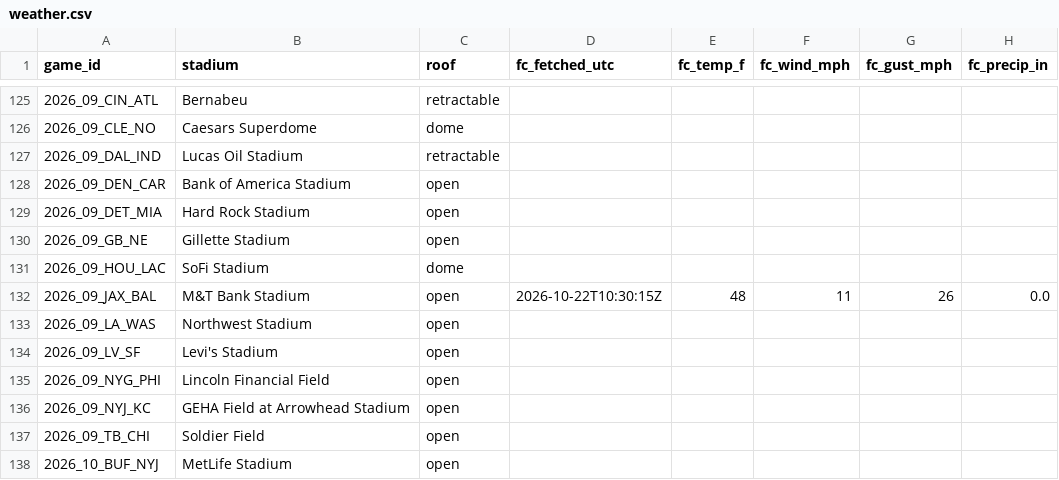
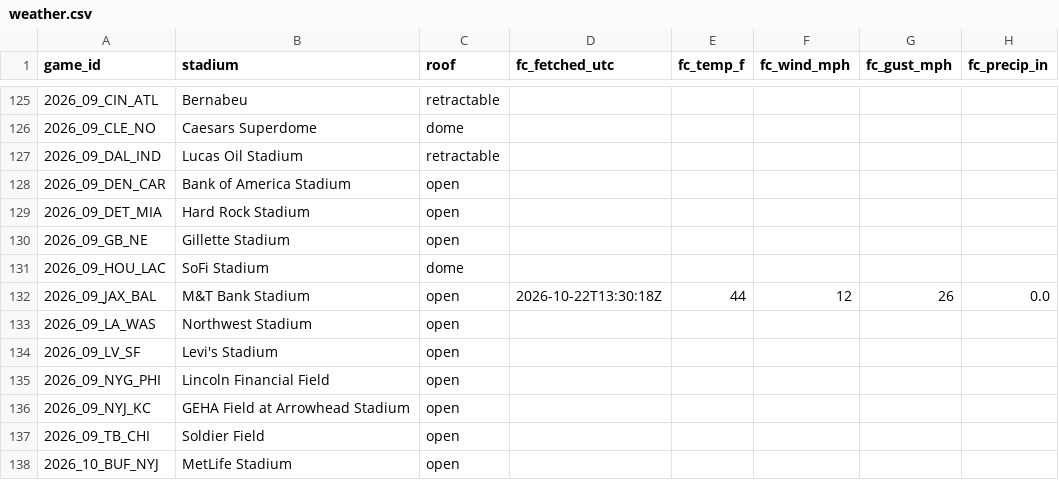
Before and after one commit to mvpeterson0-netizen/NFL-Odds-Tracker, a CSV file: data/weather.csv, drawn as a sheet; only a part is shown, gaps mark what is left out; the diff names each change by its address in the sheet, - before the commit and + after, or states it on an @@ line.

```diff
--- a/data/weather.csv
+++ b/data/weather.csv
-D132 (fc_fetched_utc): 2026-10-22T10:30:15Z
+D132 (fc_fetched_utc): 2026-10-22T13:30:18Z
-E132 (fc_temp_f): 48
+E132 (fc_temp_f): 44
-F132 (fc_wind_mph): 11
+F132 (fc_wind_mph): 12
```
Also changed, not shown: data/pull_log.csv, data/runs/2026-10.csv, 5 other files.
